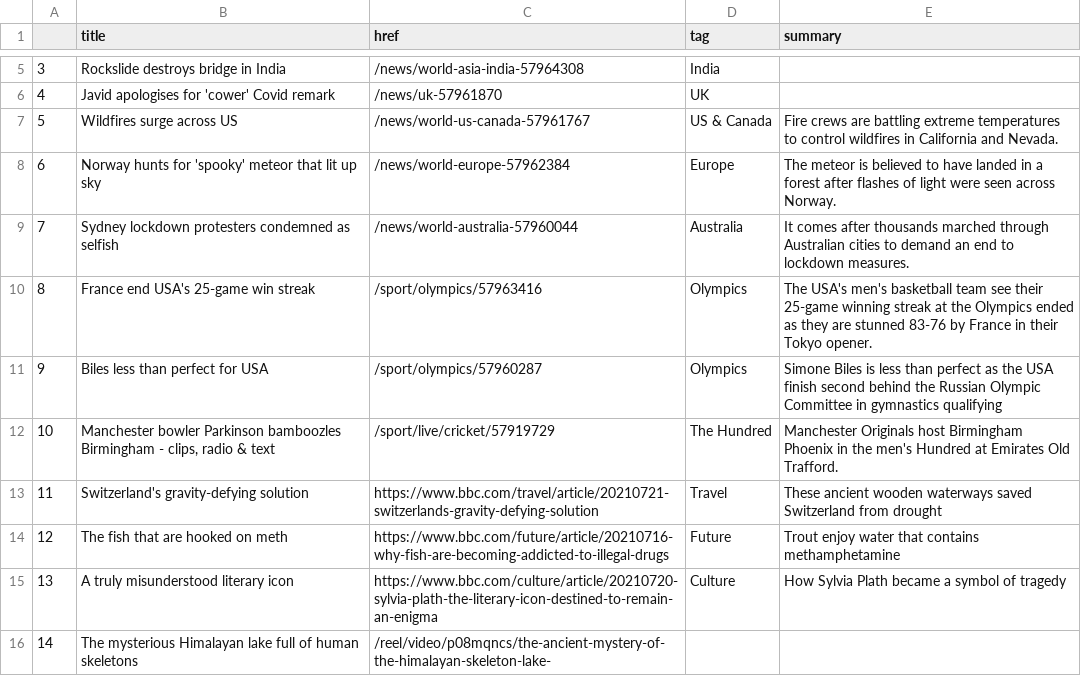
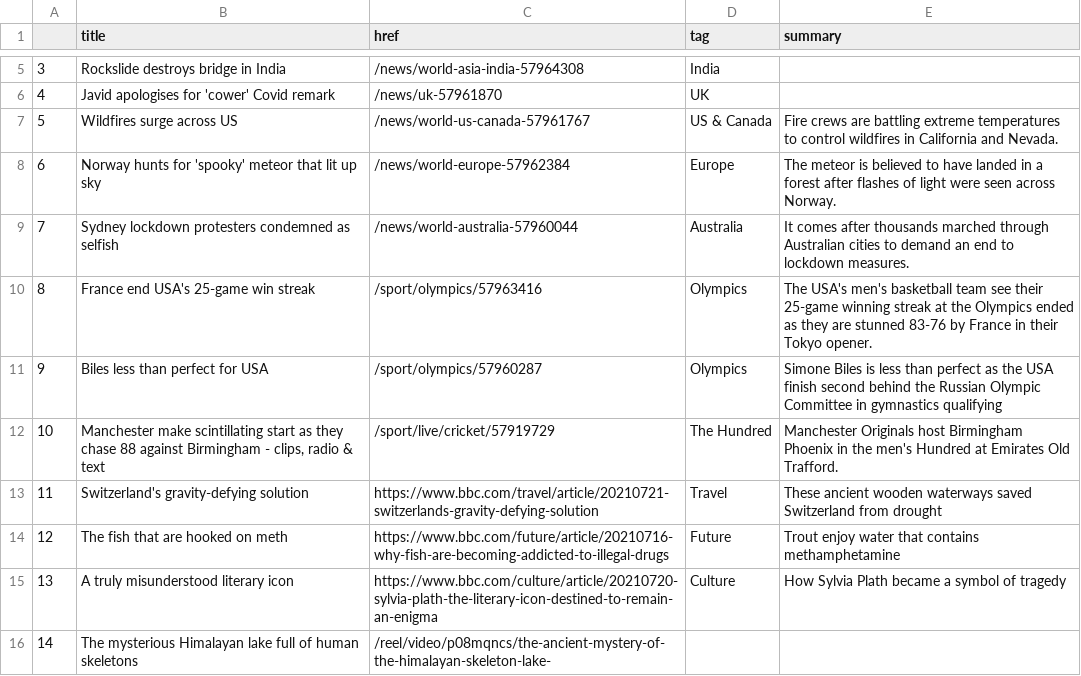
Before and after one commit to jjs021/auto_scraper, a CSV file: bbc-headlines.csv, drawn as a sheet; only a part is shown, gaps mark what is left out.

```diff
--- a/bbc-headlines.csv
+++ b/bbc-headlines.csv
@@ -11,3 +11,3 @@
 9,Biles less than perfect for USA,/sport/olympics/57960287,Olympics,Simone Biles is less than perfect as the USA finish second behind the Russian Olympic Committee in gymnastics qualifying
-10,"Manchester bowler Parkinson bamboozles Birmingham - clips, radio & text",/sport/live/cricket/57919729,The Hundred,Manchester Originals host Birmingham Phoenix in the men's Hundred at Emirates Old Trafford.
+10,"Manchester make scintillating start as they chase 88 against Birmingham - clips, radio & text",/sport/live/cricket/57919729,The Hundred,Manchester Originals host Birmingham Phoenix in the men's Hundred at Emirates Old Trafford.
 11,Switzerland's gravity-defying solution,https://www.bbc.com/travel/article/20210721-switzerlands-gravity-defying-solution,Travel,These ancient wooden waterways saved Switzerland from drought
```
